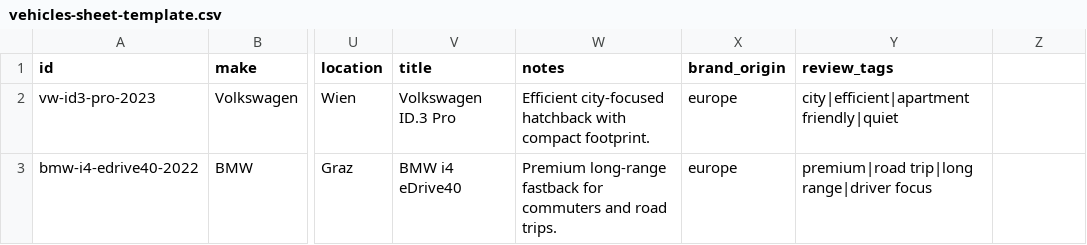
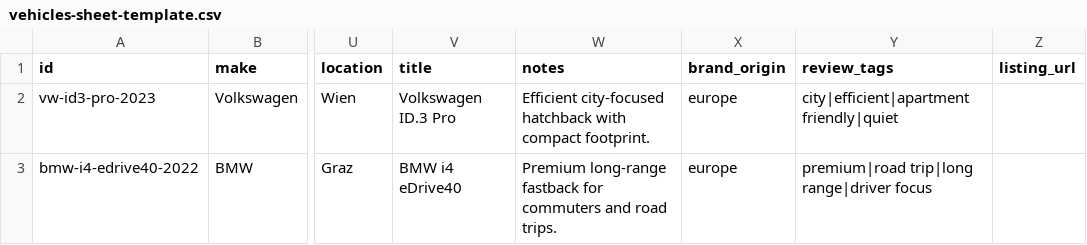
Before and after one commit to Tropaul322/ev-cars, a CSV file: data/templates/vehicles-sheet-template.csv, drawn as a sheet; only a part is shown, gaps mark what is left out; the diff names each change by its address in the sheet, - before the commit and + after, or states it on an @@ line.

```diff
--- a/data/templates/vehicles-sheet-template.csv
+++ b/data/templates/vehicles-sheet-template.csv
-Z1: (empty)
+Z1: listing_url
```
Also changed, not shown: public/templates/vehicles-sheet-template.csv, 17 other files.
